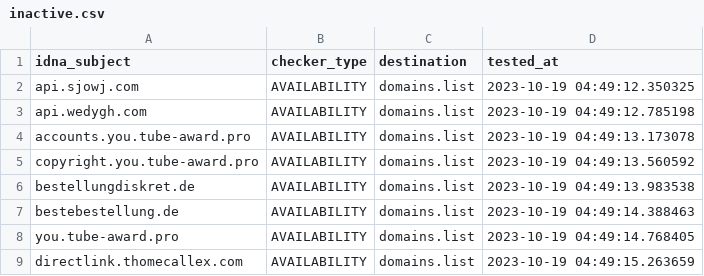
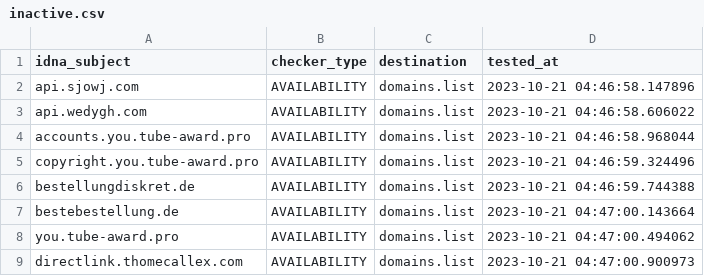
Before and after one commit to Ultimate-Hosts-Blacklist/blacklist, a CSV file: .pyfunceble/inactive.csv, drawn as a sheet.

```diff
--- a/.pyfunceble/inactive.csv
+++ b/.pyfunceble/inactive.csv
@@ -1,9 +1,9 @@
 idna_subject,checker_type,destination,tested_at
-api.sjowj.com,AVAILABILITY,domains.list,2023-10-19 04:49:12.350325
-api.wedygh.com,AVAILABILITY,domains.list,2023-10-19 04:49:12.785198
-accounts.you.tube-award.pro,AVAILABILITY,domains.list,2023-10-19 04:49:13.173078
-copyright.you.tube-award.pro,AVAILABILITY,domains.list,2023-10-19 04:49:13.560592
-bestellungdiskret.de,AVAILABILITY,domains.list,2023-10-19 04:49:13.983538
-bestebestellung.de,AVAILABILITY,domains.list,2023-10-19 04:49:14.388463
-you.tube-award.pro,AVAILABILITY,domains.list,2023-10-19 04:49:14.768405
-directlink.thomecallex.com,AVAILABILITY,domains.list,2023-10-19 04:49:15.263659
+api.sjowj.com,AVAILABILITY,domains.list,2023-10-21 04:46:58.147896
+api.wedygh.com,AVAILABILITY,domains.list,2023-10-21 04:46:58.606022
+accounts.you.tube-award.pro,AVAILABILITY,domains.list,2023-10-21 04:46:58.968044
+copyright.you.tube-award.pro,AVAILABILITY,domains.list,2023-10-21 04:46:59.324496
+bestellungdiskret.de,AVAILABILITY,domains.list,2023-10-21 04:46:59.744388
+bestebestellung.de,AVAILABILITY,domains.list,2023-10-21 04:47:00.143664
+you.tube-award.pro,AVAILABILITY,domains.list,2023-10-21 04:47:00.494062
+directlink.thomecallex.com,AVAILABILITY,domains.list,2023-10-21 04:47:00.900973
```
Also changed, not shown: 11 other files.
